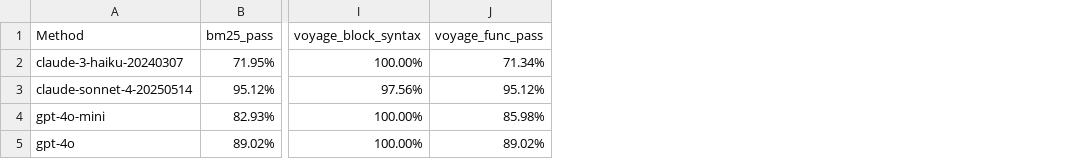
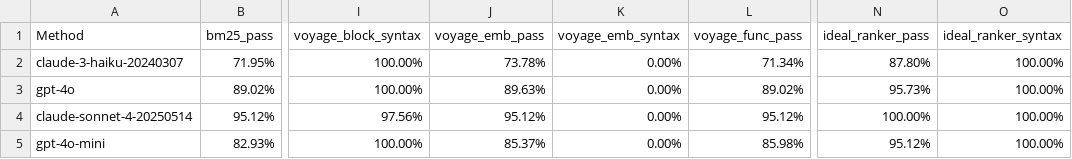
Before and after one commit to minhhieuh/ProgrammingKnowledgeGraph, a CSV file: humaneval_results_summary_simple.csv, drawn as a sheet; only a part is shown, gaps mark what is left out; addresses are those after the commit; the diff names each change by its address in the sheet, - before the commit and + after, or states it on an @@ line.

```diff
--- a/humaneval_results_summary_simple.csv
+++ b/humaneval_results_summary_simple.csv
+column J (voyage_emb_pass), row 2: 73.78%; rows 4-5: 95.12% | 85.37%
+column K (voyage_emb_syntax), row 2: 0.00%; rows 4-5: 0.00% | 0.00%
+column N (ideal_ranker_pass), row 2: 87.80%; rows 4-5: 100.00% | 95.12%
+column O (ideal_ranker_syntax), row 2: 100.00%; rows 4-5: 100.00% | 100.00%
@@ row 5 moved to row 3: gpt-4o @@
```
Also changed, not shown: humaneval_pass_rates_only.csv, humaneval_results_summary.csv, 35 other files.
